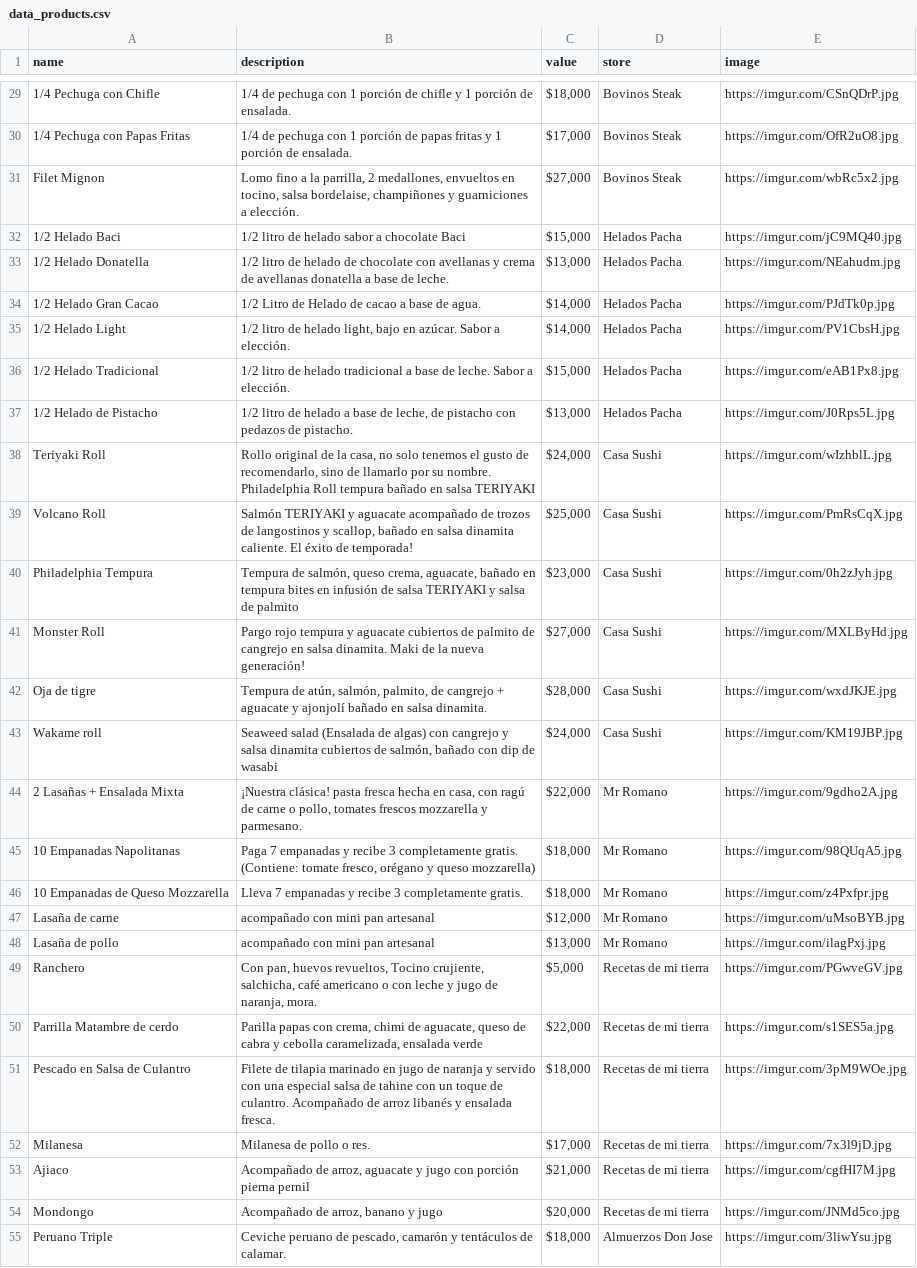
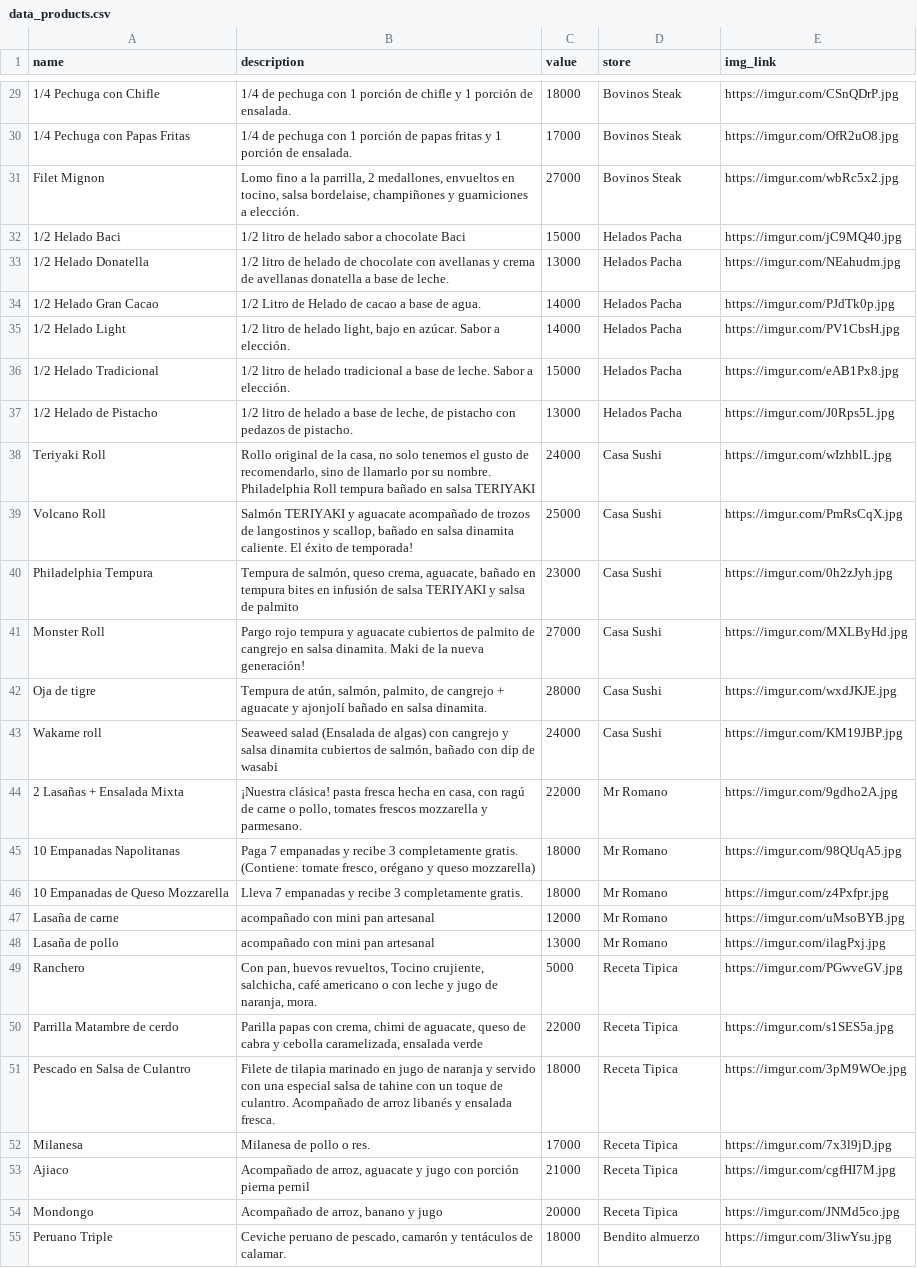
Before and after one commit to josecaro02/Haana, a CSV file: data/data_products.csv, drawn as a sheet; only a part is shown, gaps mark what is left out; the diff covers the shown part only; the diff names each change by its address in the sheet, - before the commit and + after, or states it on an @@ line.

```diff
--- a/data/data_products.csv
+++ b/data/data_products.csv
-E1: image
+E1: img_link
-C29 (value): $18,000
+C29 (value): 18000
-C30 (value): $17,000
+C30 (value): 17000
-C31 (value): $27,000
+C31 (value): 27000
-C32 (value): $15,000
+C32 (value): 15000
-C33 (value): $13,000
+C33 (value): 13000
-C34:C35 (value): $14,000
+C34:C35 (value): 14000
-C36 (value): $15,000
+C36 (value): 15000
-C37 (value): $13,000
+C37 (value): 13000
-C38 (value): $24,000
+C38 (value): 24000
-C39 (value): $25,000
+C39 (value): 25000
-C40 (value): $23,000
+C40 (value): 23000
-C41 (value): $27,000
+C41 (value): 27000
-C42 (value): $28,000
+C42 (value): 28000
-C43 (value): $24,000
+C43 (value): 24000
-C44 (value): $22,000
+C44 (value): 22000
-C45:C46 (value): $18,000
+C45:C46 (value): 18000
-C47 (value): $12,000
+C47 (value): 12000
-C48 (value): $13,000
+C48 (value): 13000
-C49 (value): $5,000
+C49 (value): 5000
-D49:D54 (store): Recetas de mi tierra
+D49:D54 (store): Receta Tipica
-C50 (value): $22,000
+C50 (value): 22000
-C51 (value): $18,000
+C51 (value): 18000
-C52 (value): $17,000
+C52 (value): 17000
-C53 (value): $21,000
+C53 (value): 21000
-C54 (value): $20,000
+C54 (value): 20000
-C55 (value): $18,000
+C55 (value): 18000
-D55 (store): Almuerzos Don Jose
+D55 (store): Bendito almuerzo
```
Also changed, not shown: 44 edited cells elsewhere in this file, data/data_stores.csv, 1 other file.
